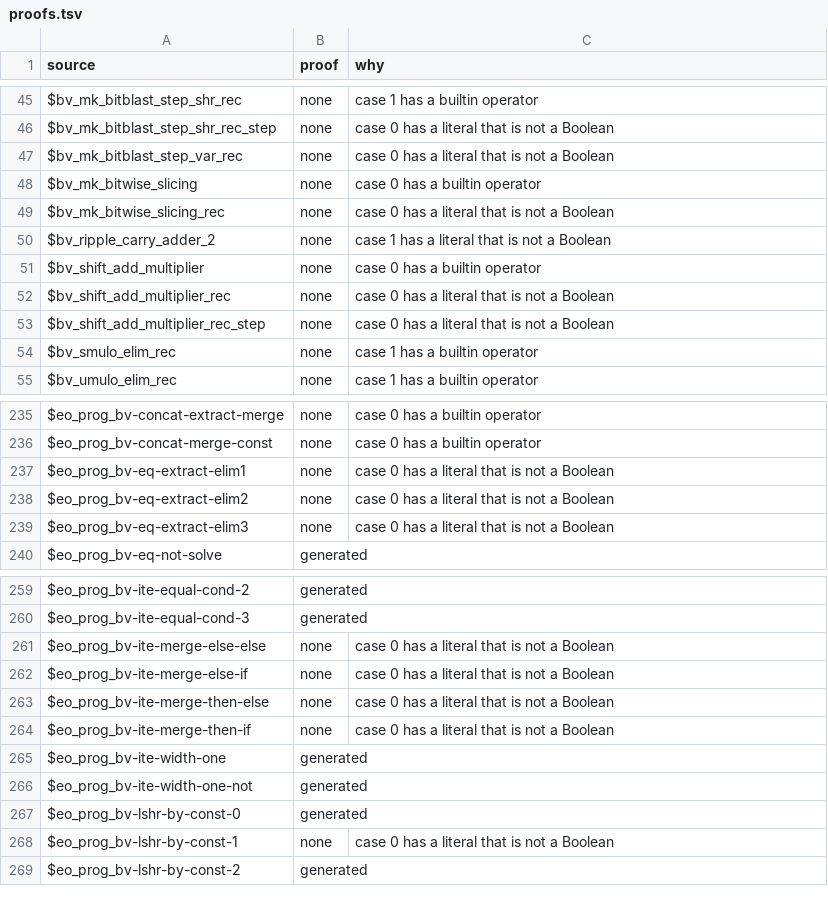
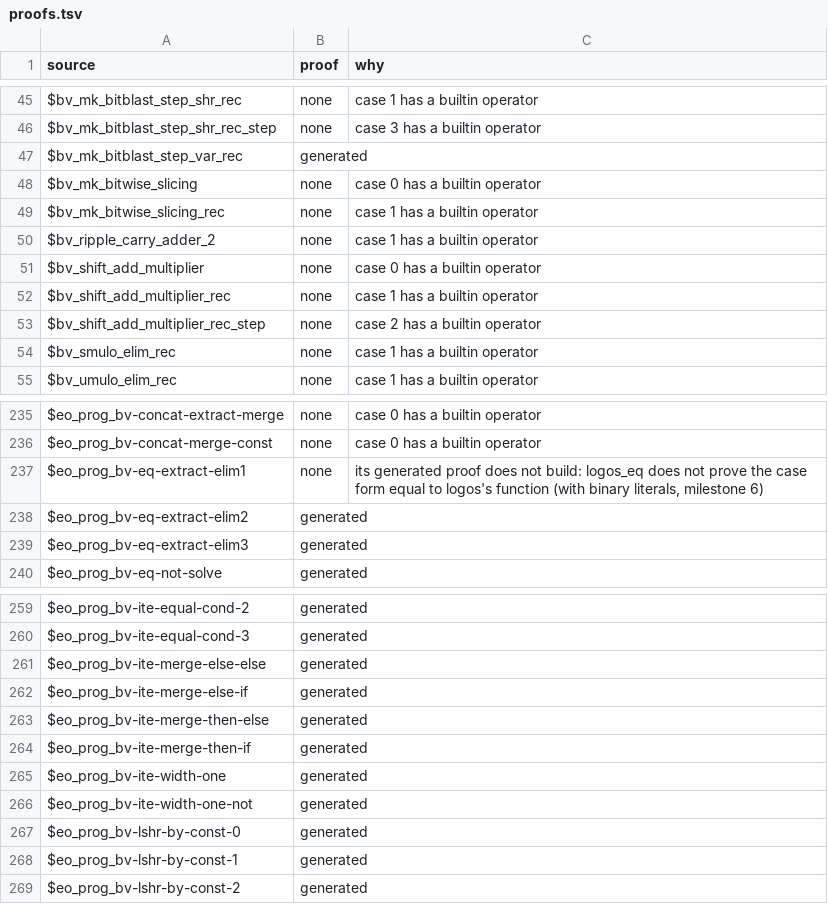
Before and after one commit to daniel-larraz/pathos, a TSV file: generated/cpc-checker/proofs.tsv, drawn as a sheet; only a part is shown, gaps mark what is left out; the diff covers the shown part only; the diff names each change by its address in the sheet, - before the commit and + after, or states it on an @@ line.

```diff
--- a/generated/cpc-checker/proofs.tsv
+++ b/generated/cpc-checker/proofs.tsv
-C46 (why): case 0 has a literal that is not a Boolean
+C46 (why): case 3 has a builtin operator
-B47 (proof): none
+B47 (proof): generated
-C47 (why): case 0 has a literal that is not a Boolean
+C47 (why): (empty)
-C49 (why): case 0 has a literal that is not a Boolean
+C49 (why): case 1 has a builtin operator
-C50 (why): case 1 has a literal that is not a Boolean
+C50 (why): case 1 has a builtin operator
-C52 (why): case 0 has a literal that is not a Boolean
+C52 (why): case 1 has a builtin operator
-C53 (why): case 0 has a literal that is not a Boolean
+C53 (why): case 2 has a builtin operator
-C237 (why): case 0 has a literal that is not a Boolean
+C237 (why): its generated proof does not build: logos_eq does not prove the case form equal to logos's function (with binary literals, milestone 6)
-B238:B239 (proof): none
+B238:B239 (proof): generated
-C238:C239 (why): case 0 has a literal that is not a Boolean
+C238:C239 (why): (empty)
-B261:B264 (proof): none
+B261:B264 (proof): generated
-C261:C264 (why): case 0 has a literal that is not a Boolean
+C261:C264 (why): (empty)
-B268 (proof): none
+B268 (proof): generated
-C268 (why): case 0 has a literal that is not a Boolean
+C268 (why): (empty)
```
Also changed, not shown: 52 edited cells elsewhere in this file, 43 other files.
